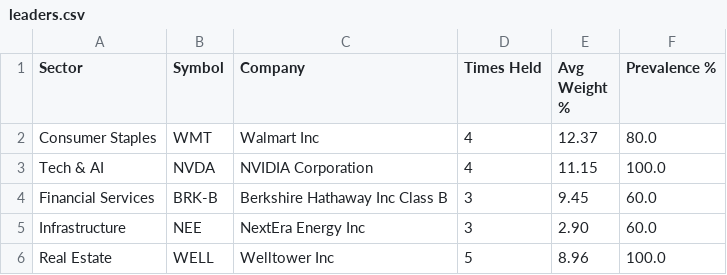
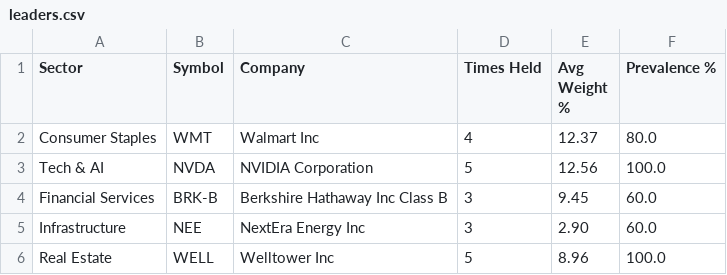
Before and after one commit to Purusharth-Tripathi/fund-leader-tracker, a CSV file: output/leaders.csv, drawn as a sheet.

```diff
--- a/output/leaders.csv
+++ b/output/leaders.csv
@@ -2,3 +2,3 @@ Sector,Symbol,Company,Times Held,Avg Weight %,Prevalence %
 Consumer Staples,WMT,Walmart Inc,4,12.37,80.0
-Tech & AI,NVDA,NVIDIA Corporation,4,11.15,100.0
+Tech & AI,NVDA,NVIDIA Corporation,5,12.56,100.0
 Financial Services,BRK-B,Berkshire Hathaway Inc Class B,3,9.45,60.0
```
Also changed, not shown: 2 other files.
